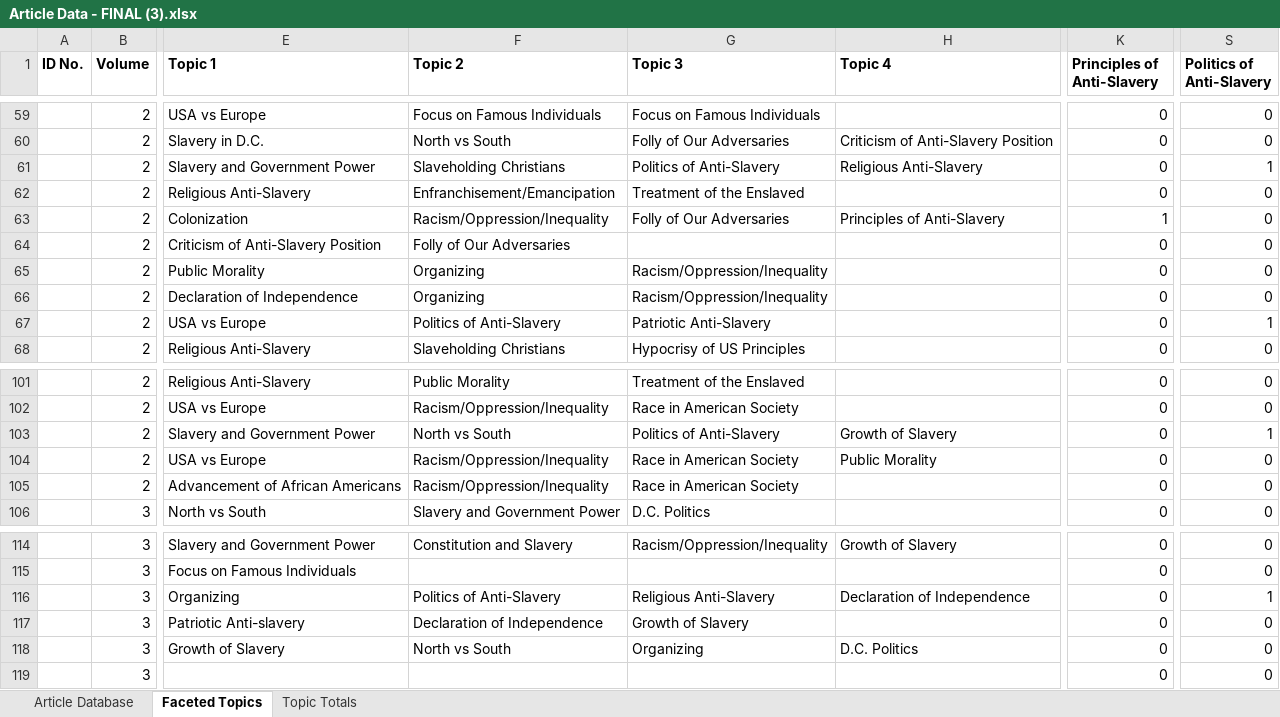
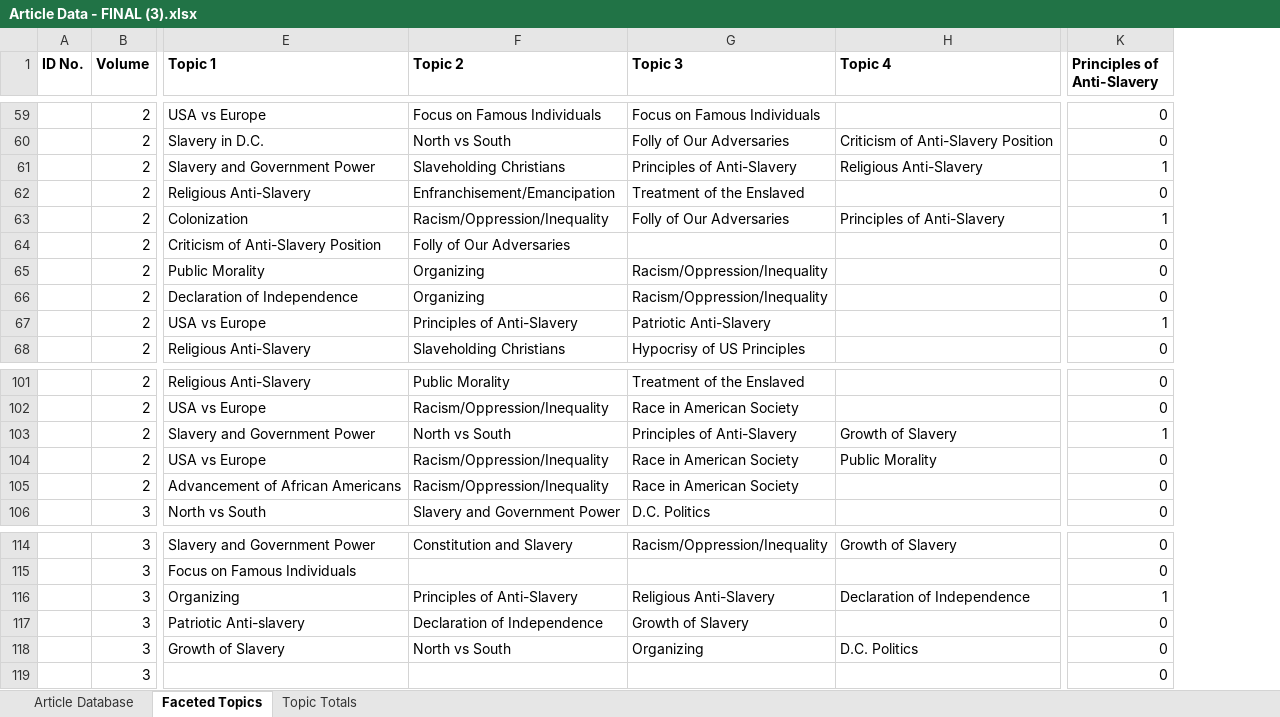
Before and after one commit to abice12/Following--The-North-Star-, an Excel workbook: Analysis Documents/Article Data - FINAL (3).xlsx, sheet Faceted Topics, drawn as a sheet; only a part is shown, gaps mark what is left out; values as stored, in another font and other column widths than the file's, no borders; charts and pictures not drawn; the diff covers the shown part only; the diff names each change by its address in the sheet, - before the commit and + after, or states it on an @@ line.

Commit message:
Cleaning Changes
Upload of more cleaned faceted spreadsheet and first article defined vocabulary.

```diff
--- a/Analysis Documents/Article Data - FINAL (3).xlsx (sheet Faceted Topics)
+++ b/Analysis Documents/Article Data - FINAL (3).xlsx (sheet Faceted Topics)
-column S (Politics of Anti-Slavery), rows 59-68: 0 | 0 | 1 | 0 | 0 | 0 | 0 | 0 | 1 | 0; rows 101-106: 0 | 0 | 1 | 0 | 0 | 0; rows 114-119: 0 | 0 | 1 | 0 | 0 | 0
-G61 (Topic 3): Politics of Anti-Slavery
+G61 (Topic 3): Principles of Anti-Slavery
-K61 (Principles of Anti-Slavery): 0
+K61 (Principles of Anti-Slavery): 1
-F67 (Topic 2): Politics of Anti-Slavery
+F67 (Topic 2): Principles of Anti-Slavery
-K67 (Principles of Anti-Slavery): 0
+K67 (Principles of Anti-Slavery): 1
-G103 (Topic 3): Politics of Anti-Slavery
+G103 (Topic 3): Principles of Anti-Slavery
-K103 (Principles of Anti-Slavery): 0
+K103 (Principles of Anti-Slavery): 1
-F116 (Topic 2): Politics of Anti-Slavery
+F116 (Topic 2): Principles of Anti-Slavery
-K116 (Principles of Anti-Slavery): 0
+K116 (Principles of Anti-Slavery): 1
```
Also changed, not shown: 8 edited cells elsewhere in this sheet, formulas that keep their value, 4 other files.
